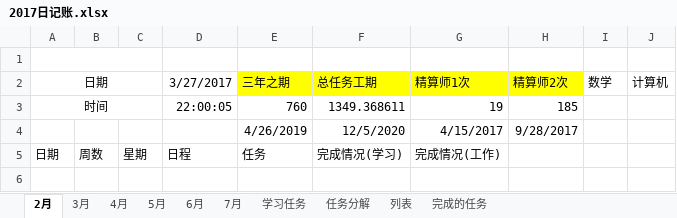
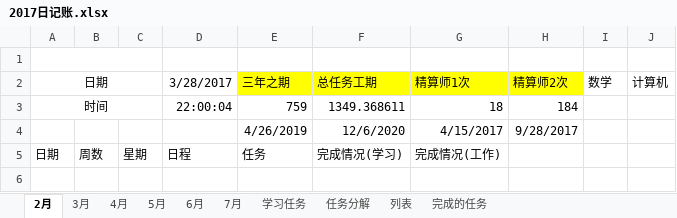
Before and after one commit to guofei9987/plans, an Excel workbook: 2017日记账.xlsx, sheet 2月, drawn as a sheet; only a part is shown; values as stored, in another font and other column widths than the file's, no borders; conditional formats not drawn; the diff names each change by its address in the sheet, - before the commit and + after, or states it on an @@ line.

```diff
--- a/2017日记账.xlsx (sheet 2月)
+++ b/2017日记账.xlsx (sheet 2月)
-D2: 3/27/2017
+D2: 3/28/2017
-D3: 22:00:05
+D3: 22:00:04
-E3: 760
+E3: 759
-G3: 19
+G3: 18
-H3: 185
+H3: 184
-F4: 12/5/2020
+F4: 12/6/2020
```
Also changed, not shown: sheet 3月, sheet 5月, sheet 7月, sheet 6月, sheet 4月, sheet 列表, charts or pictures.
